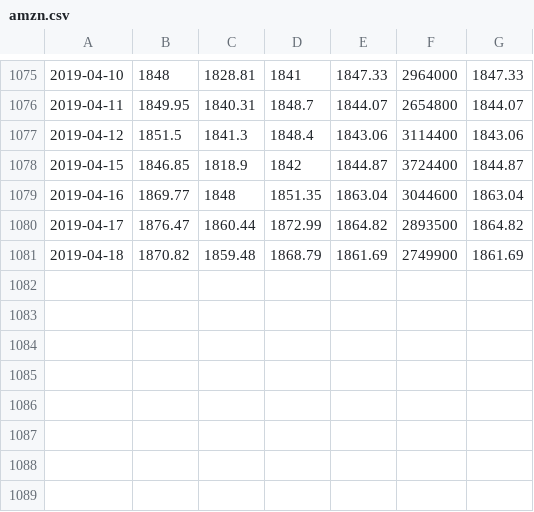
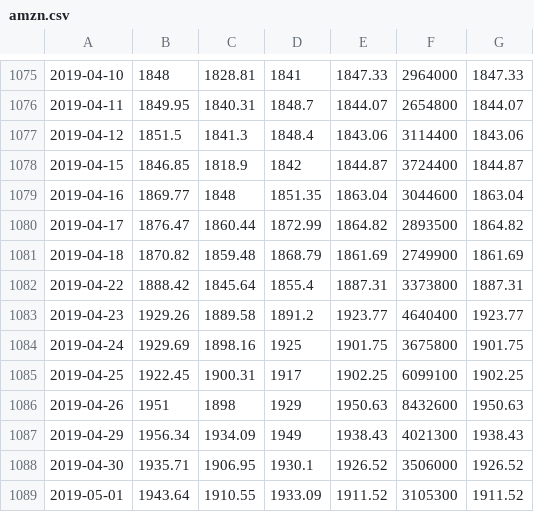
Before and after one commit to Leozhou0724/WebAppProject, a CSV file: source code/dataset/amzn.csv, drawn as a sheet; only a part is shown, gaps mark what is left out.

```diff
--- a/source code/dataset/amzn.csv
+++ b/source code/dataset/amzn.csv
@@ -1081 +1081,9 @@
 2019-04-18,1870.82,1859.48,1868.79,1861.69,2749900,1861.69
+2019-04-22,1888.42,1845.64,1855.4,1887.31,3373800,1887.31
+2019-04-23,1929.26,1889.58,1891.2,1923.77,4640400,1923.77
+2019-04-24,1929.69,1898.16,1925,1901.75,3675800,1901.75
+2019-04-25,1922.45,1900.31,1917,1902.25,6099100,1902.25
+2019-04-26,1951,1898,1929,1950.63,8432600,1950.63
+2019-04-29,1956.34,1934.09,1949,1938.43,4021300,1938.43
+2019-04-30,1935.71,1906.95,1930.1,1926.52,3506000,1926.52
+2019-05-01,1943.64,1910.55,1933.09,1911.52,3105300,1911.52
```
Also changed, not shown: source code/dataset/aapl.csv, source code/dataset/goog.csv, 37 other files.
